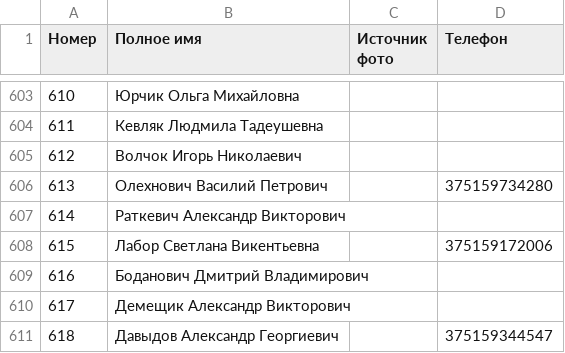
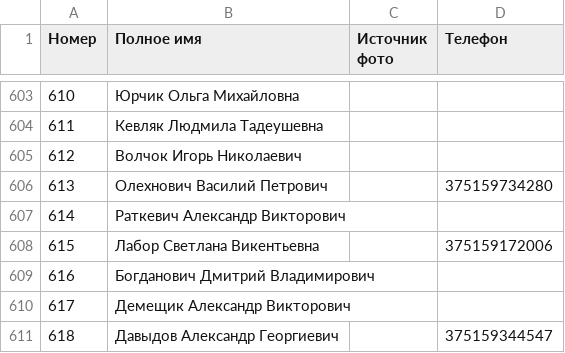
Before and after one commit to ZUBR-by/zubr-api, a CSV file: datasets/courts/judge.csv, drawn as a sheet; only a part is shown, gaps mark what is left out.

Commit message:
Data update

```diff
--- a/datasets/courts/judge.csv
+++ b/datasets/courts/judge.csv
@@ -608,3 +608,3 @@
 615,Лабор Светлана Викентьевна,,375159172006
-616,Боданович Дмитрий Владимирович,,
+616,Богданович Дмитрий Владимирович,,
 617,Демещик Александр Викторович,,
```
Also changed, not shown: 9 other files.
